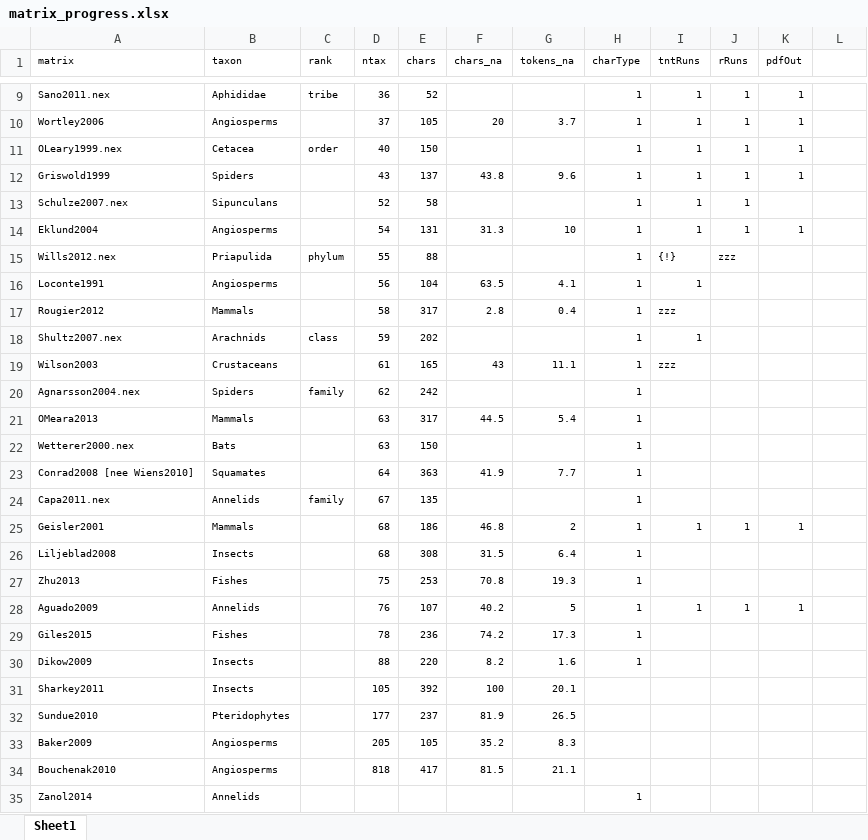
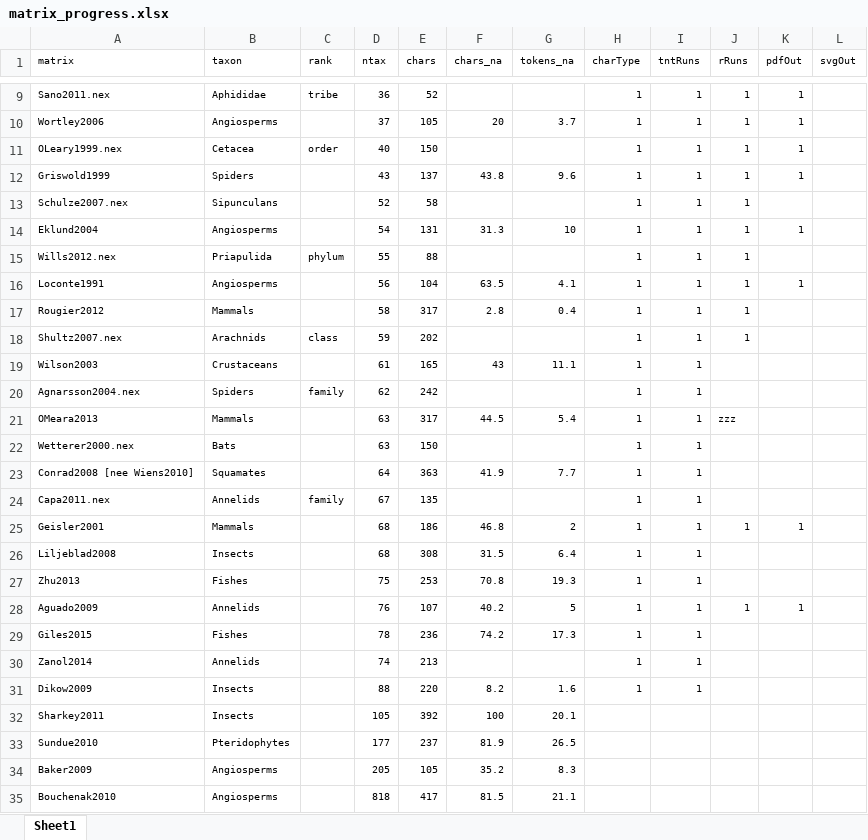
Before and after one commit to ms609/ExploreInapplicable, an Excel workbook: matrix_progress.xlsx, sheet Sheet1, drawn as a sheet; only a part is shown, gaps mark what is left out; values as stored, in another font and other column widths than the file's, no borders; conditional formats not drawn; removed rows and columns are numbered as before the commit, all else as after; the diff covers the shown part only; the diff names each change by its address in the sheet, - before the commit and + after, or states it on an @@ line.

```diff
--- a/matrix_progress.xlsx (sheet Sheet1)
+++ b/matrix_progress.xlsx (sheet Sheet1)
-L1: (empty)
+L1: svgOut
-I15 (tntRuns): {!}
+I15 (tntRuns): 1
-J15 (rRuns): zzz
+J15 (rRuns): 1
-J16:J18 (rRuns): (empty)
+J16:J18 (rRuns): 1
-K16 (pdfOut): (empty)
+K16 (pdfOut): 1
-I17 (tntRuns): zzz
+I17 (tntRuns): 1
-I19 (tntRuns): zzz
+I19 (tntRuns): 1
-I20:I24 (tntRuns): (empty)
+I20:I24 (tntRuns): 1
-J21 (rRuns): (empty)
+J21 (rRuns): zzz
-I26:I27 (tntRuns): (empty)
+I26:I27 (tntRuns): 1
-I29 (tntRuns): (empty)
+I29 (tntRuns): 1
+row 30: Zanol2014 | Annelids |  | 74 | 213 |  |  | 1 | 1
-I31 (tntRuns): (empty)
+I31 (tntRuns): 1
-row 35: Zanol2014 | Annelids |  |  |  |  |  | 1
```
Also changed, not shown: 2 edited cells elsewhere in this sheet, 1 other file.
